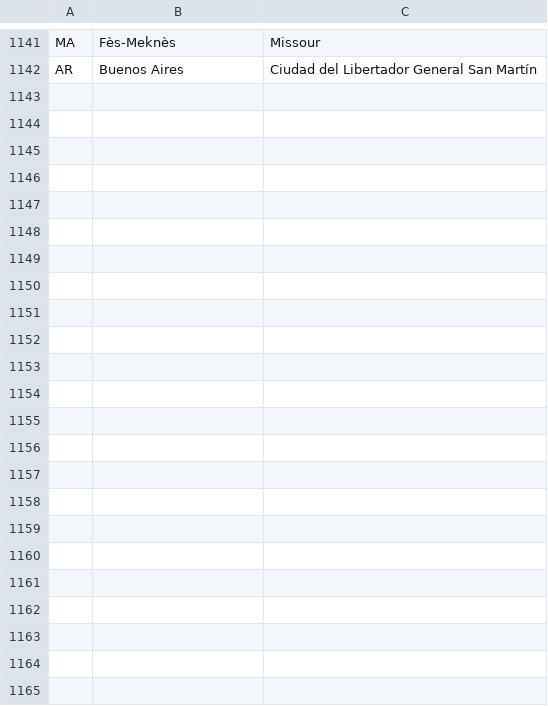
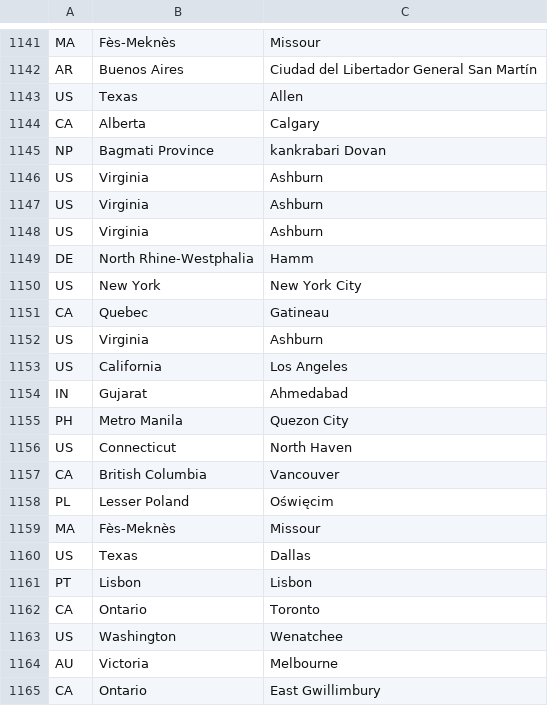
Before and after one commit to adithyarao3103/adithyarao3103.github.io, a CSV file: visitors/regions.csv, drawn as a sheet; only a part is shown, gaps mark what is left out; the diff names each change by its address in the sheet, - before the commit and + after, or states it on an @@ line.

Commit message:
visitors

```diff
--- a/visitors/regions.csv
+++ b/visitors/regions.csv
+row 1143: US | Texas | Allen
+row 1144: CA | Alberta | Calgary
+row 1145: NP | Bagmati Province | kankrabari Dovan
+row 1146: US | Virginia | Ashburn
+row 1147: US | Virginia | Ashburn
+row 1148: US | Virginia | Ashburn
+row 1149: DE | North Rhine-Westphalia | Hamm
+row 1150: US | New York | New York City
+row 1151: CA | Quebec | Gatineau
+row 1152: US | Virginia | Ashburn
+row 1153: US | California | Los Angeles
+row 1154: IN | Gujarat | Ahmedabad
+row 1155: PH | Metro Manila | Quezon City
+row 1156: US | Connecticut | North Haven
+row 1157: CA | British Columbia | Vancouver
+row 1158: PL | Lesser Poland | Oświęcim
+row 1159: MA | Fès-Meknès | Missour
+row 1160: US | Texas | Dallas
+row 1161: PT | Lisbon | Lisbon
+row 1162: CA | Ontario | Toronto
+row 1163: US | Washington | Wenatchee
+row 1164: AU | Victoria | Melbourne
+row 1165: CA | Ontario | East Gwillimbury
```
Also changed, not shown: 2 other files.
